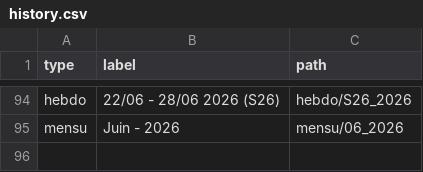
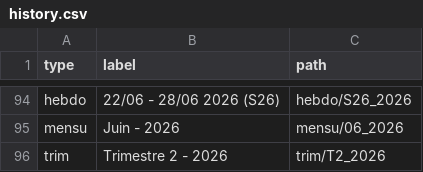
Before and after one commit to fraetech/fraetech.github.io, a CSV file: files/history.csv, drawn as a sheet; only a part is shown, gaps mark what is left out; the diff names each change by its address in the sheet, - before the commit and + after, or states it on an @@ line.

Commit message:
Mise à jour trim du 25/06/2026 à 17:03:08

```diff
--- a/files/history.csv
+++ b/files/history.csv
+row 96: trim | Trimestre 2 - 2026 | trim/T2_2026
```
Also changed, not shown: 2 other files.
